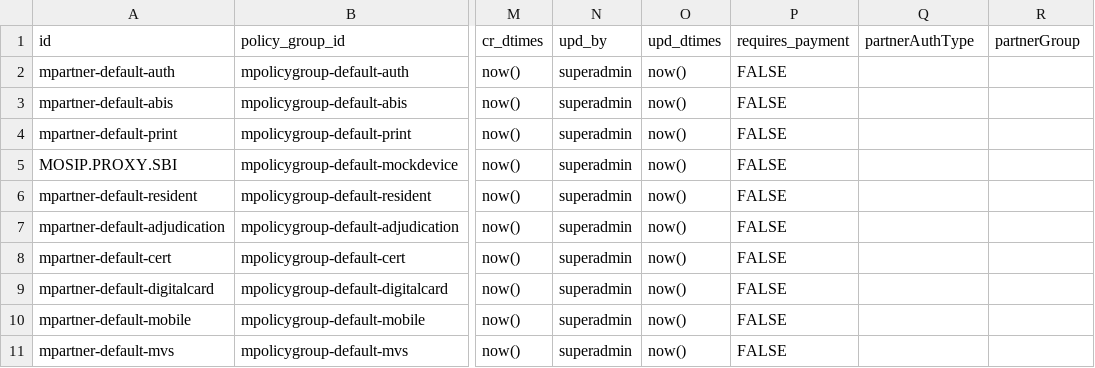
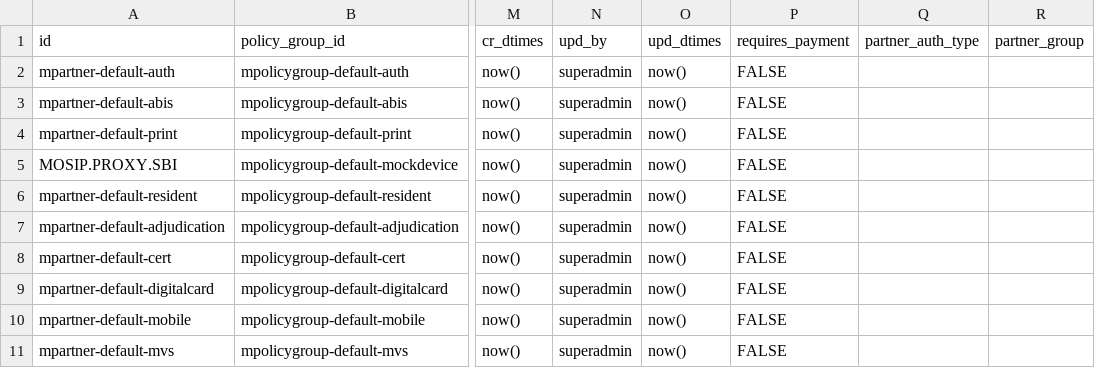
Before and after one commit to tf-nira/partner-management-services, a CSV file: db_scripts/mosip_pms/dml/pms-partner.csv, drawn as a sheet; only a part is shown, gaps mark what is left out; the diff names each change by its address in the sheet, - before the commit and + after, or states it on an @@ line.

```diff
--- a/db_scripts/mosip_pms/dml/pms-partner.csv
+++ b/db_scripts/mosip_pms/dml/pms-partner.csv
-Q1: partnerAuthType
+Q1: partner_auth_type
-R1: partnerGroup
+R1: partner_group
```
Also changed, not shown: db_scripts/mosip_pms/dml/pms-partner_h.csv, 4 other files.
